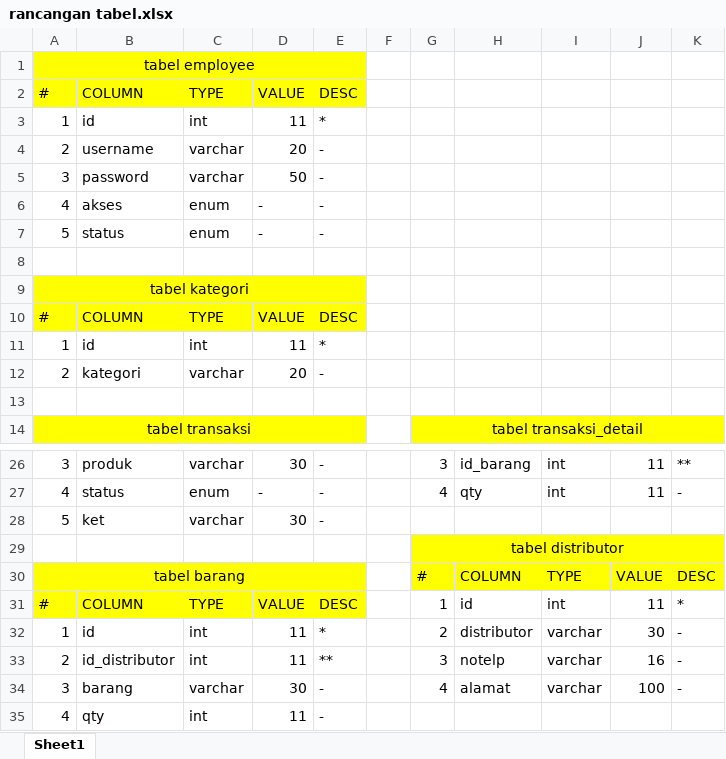
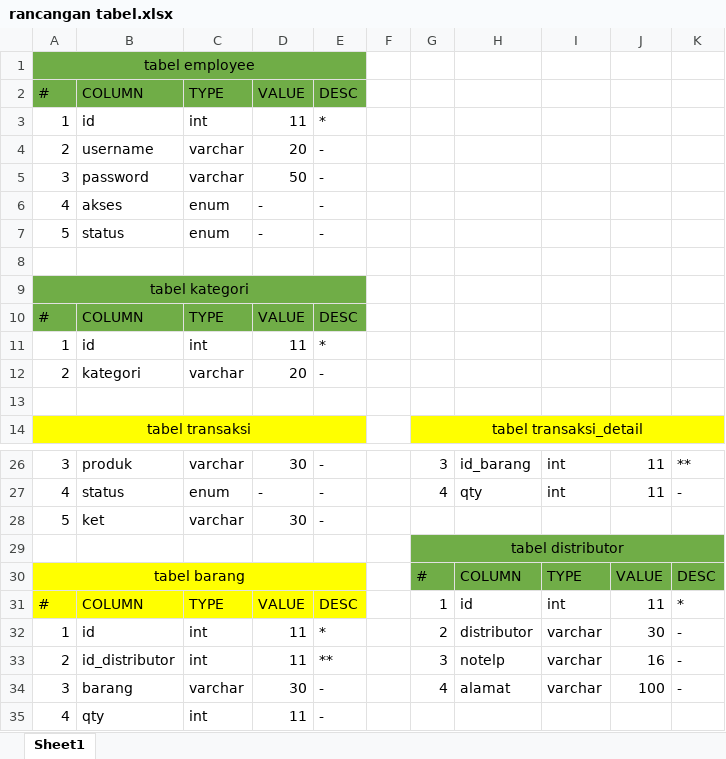
Before and after one commit to nasirin/gilang-ta, an Excel workbook: laporan/rancangan tabel.xlsx, sheet Sheet1, drawn as a sheet; only a part is shown, gaps mark what is left out; values as stored, in another font and other column widths than the file's, no borders; the diff names each change by its address in the sheet, - before the commit and + after, or states it on an @@ line.

```diff
--- a/laporan/rancangan tabel.xlsx (sheet Sheet1)
+++ b/laporan/rancangan tabel.xlsx (sheet Sheet1)
-A1:E2 fill: #FFFF00
+A1:E2 fill: #70AD47
-A9:E10 fill: #FFFF00
+A9:E10 fill: #70AD47
-G29:K30 fill: #FFFF00
+G29:K30 fill: #70AD47
```
Also changed, not shown: 6 other files.
